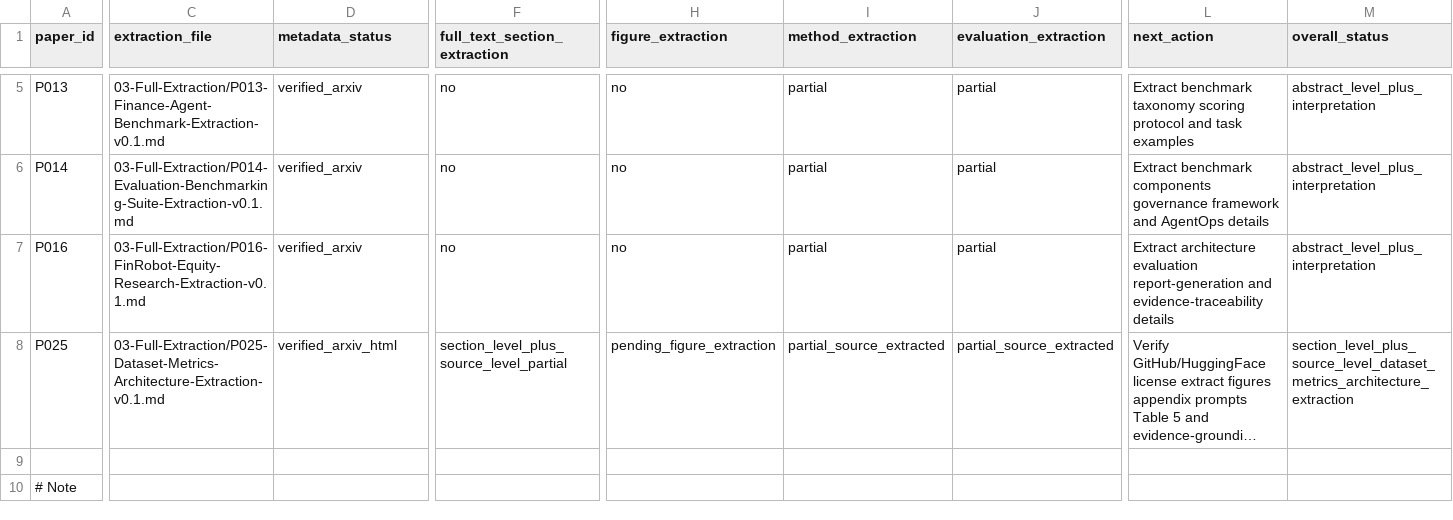
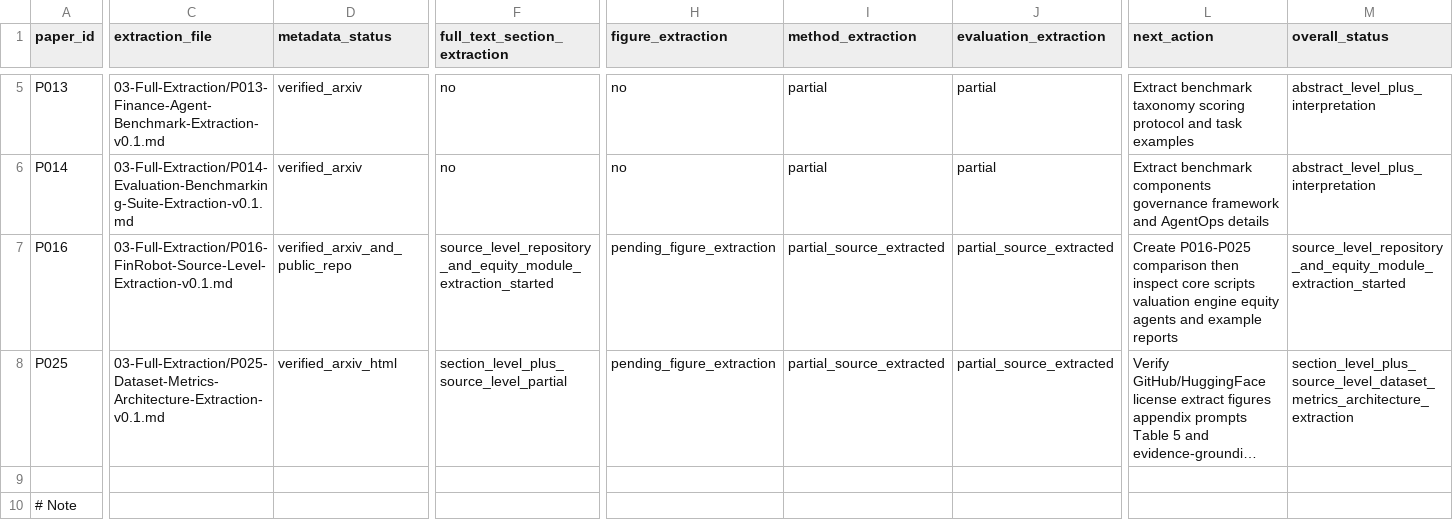
Before and after one commit to DochiDonChi/PoemMining, a CSV file: Project-Aegis/03-Full-Extraction/Extraction-Depth-Status-v0.1.csv, drawn as a sheet; only a part is shown, gaps mark what is left out; long unchanged cells end in …; the diff covers the shown part only; the diff names each change by its address in the sheet, - before the commit and + after, or states it on an @@ line.

Commit message:
Update P016 extraction depth after source-level extraction

```diff
--- a/Project-Aegis/03-Full-Extraction/Extraction-Depth-Status-v0.1.csv
+++ b/Project-Aegis/03-Full-Extraction/Extraction-Depth-Status-v0.1.csv
-C7 (extraction_file): 03-Full-Extraction/P016-FinRobot-Equity-Research-Extraction-v0.1.md
+C7 (extraction_file): 03-Full-Extraction/P016-FinRobot-Source-Level-Extraction-v0.1.md
-D7 (metadata_status): verified_arxiv
+D7 (metadata_status): verified_arxiv_and_public_repo
-F7 (full_text_section_extraction): no
+F7 (full_text_section_extraction): source_level_repository_and_equity_module_extraction_started
-H7 (figure_extraction): no
+H7 (figure_extraction): pending_figure_extraction
-I7 (method_extraction): partial
+I7 (method_extraction): partial_source_extracted
-J7 (evaluation_extraction): partial
+J7 (evaluation_extraction): partial_source_extracted
-L7 (next_action): Extract architecture evaluation report-generation and evidence-traceability details
+L7 (next_action): Create P016-P025 comparison then inspect core scripts valuation engine equity agents and example reports
-M7 (overall_status): abstract_level_plus_interpretation
+M7 (overall_status): source_level_repository_and_equity_module_extraction_started
```
Also changed, not shown: 1 added row and 1 removed row elsewhere in this file.
